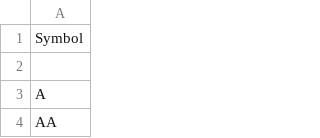
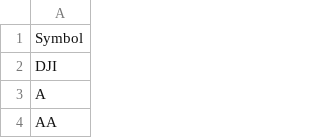
Before and after one commit to Moly-malibu/AIApp, a CSV file: bxo_lmmS1.csv, drawn as a sheet; only a part is shown.

Commit message:
Update bxo_lmmS1.csv

```diff
--- a/bxo_lmmS1.csv
+++ b/bxo_lmmS1.csv
@@ -1,3 +1,3 @@
 Symbol
-
+DJI
 A
```
